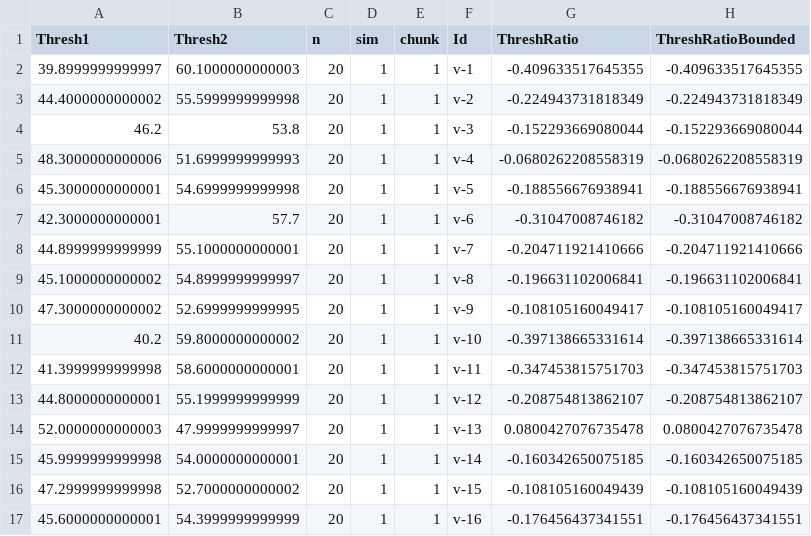
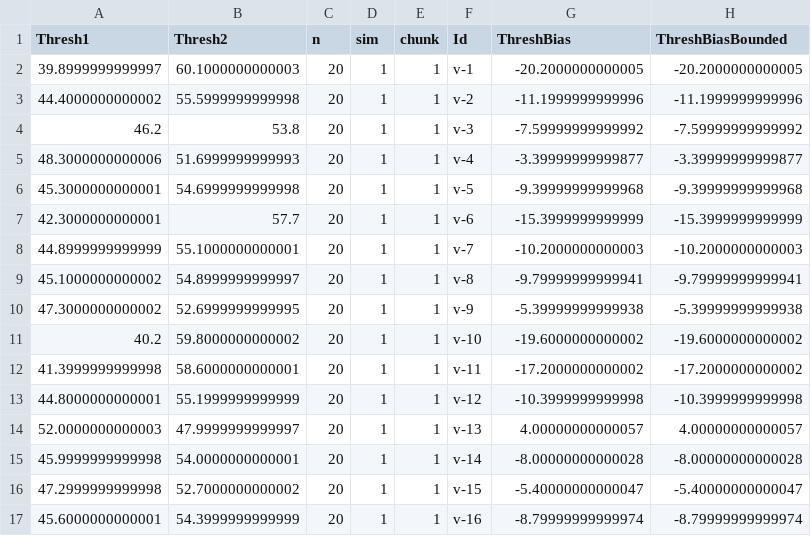
Before and after one commit to christokita/socially-modulated-threshold-model, a CSV file: output/Networks/ExampleNetworks/GroupSize20nodelist.csv, drawn as a sheet; only a part is shown; the diff covers the shown part only.

```diff
--- a/output/Networks/ExampleNetworks/GroupSize20nodelist.csv
+++ b/output/Networks/ExampleNetworks/GroupSize20nodelist.csv
@@ -1,17 +1,17 @@
-"Thresh1","Thresh2","n","sim","chunk","Id","ThreshRatio","ThreshRatioBounded"
-39.8999999999997,60.1000000000003,20,1,1,"v-1",-0.409633517645355,-0.409633517645355
-44.4000000000002,55.5999999999998,20,1,1,"v-2",-0.224943731818349,-0.224943731818349
-46.2,53.8,20,1,1,"v-3",-0.152293669080044,-0.152293669080044
-48.3000000000006,51.6999999999993,20,1,1,"v-4",-0.0680262208558319,-0.0680262208558319
-45.3000000000001,54.6999999999998,20,1,1,"v-5",-0.188556676938941,-0.188556676938941
-42.3000000000001,57.7,20,1,1,"v-6",-0.31047008746182,-0.31047008746182
-44.8999999999999,55.1000000000001,20,1,1,"v-7",-0.204711921410666,-0.204711921410666
-45.1000000000002,54.8999999999997,20,1,1,"v-8",-0.196631102006841,-0.196631102006841
-47.3000000000002,52.6999999999995,20,1,1,"v-9",-0.108105160049417,-0.108105160049417
-40.2,59.8000000000002,20,1,1,"v-10",-0.397138665331614,-0.397138665331614
-41.3999999999998,58.6000000000001,20,1,1,"v-11",-0.347453815751703,-0.347453815751703
-44.8000000000001,55.1999999999999,20,1,1,"v-12",-0.208754813862107,-0.208754813862107
-52.0000000000003,47.9999999999997,20,1,1,"v-13",0.0800427076735478,0.0800427076735478
-45.9999999999998,54.0000000000001,20,1,1,"v-14",-0.160342650075185,-0.160342650075185
-47.2999999999998,52.7000000000002,20,1,1,"v-15",-0.108105160049439,-0.108105160049439
-45.6000000000001,54.3999999999999,20,1,1,"v-16",-0.176456437341551,-0.176456437341551
+"Thresh1","Thresh2","n","sim","chunk","Id","ThreshBias","ThreshBiasBounded"
+39.8999999999997,60.1000000000003,20,1,1,"v-1",-20.2000000000005,-20.2000000000005
+44.4000000000002,55.5999999999998,20,1,1,"v-2",-11.1999999999996,-11.1999999999996
+46.2,53.8,20,1,1,"v-3",-7.59999999999992,-7.59999999999992
+48.3000000000006,51.6999999999993,20,1,1,"v-4",-3.39999999999877,-3.39999999999877
+45.3000000000001,54.6999999999998,20,1,1,"v-5",-9.39999999999968,-9.39999999999968
+42.3000000000001,57.7,20,1,1,"v-6",-15.3999999999999,-15.3999999999999
+44.8999999999999,55.1000000000001,20,1,1,"v-7",-10.2000000000003,-10.2000000000003
+45.1000000000002,54.8999999999997,20,1,1,"v-8",-9.79999999999941,-9.79999999999941
+47.3000000000002,52.6999999999995,20,1,1,"v-9",-5.39999999999938,-5.39999999999938
+40.2,59.8000000000002,20,1,1,"v-10",-19.6000000000002,-19.6000000000002
+41.3999999999998,58.6000000000001,20,1,1,"v-11",-17.2000000000002,-17.2000000000002
+44.8000000000001,55.1999999999999,20,1,1,"v-12",-10.3999999999998,-10.3999999999998
+52.0000000000003,47.9999999999997,20,1,1,"v-13",4.00000000000057,4.00000000000057
+45.9999999999998,54.0000000000001,20,1,1,"v-14",-8.00000000000028,-8.00000000000028
+47.2999999999998,52.7000000000002,20,1,1,"v-15",-5.40000000000047,-5.40000000000047
+45.6000000000001,54.3999999999999,20,1,1,"v-16",-8.79999999999974,-8.79999999999974
```
Also changed, not shown: 12 edited cells elsewhere in this file, output/Networks/ExampleNetworks/GroupSize25nodelist.csv, output/Networks/ExampleNetworks/GroupSize30nodelist.csv, 7 other files.
